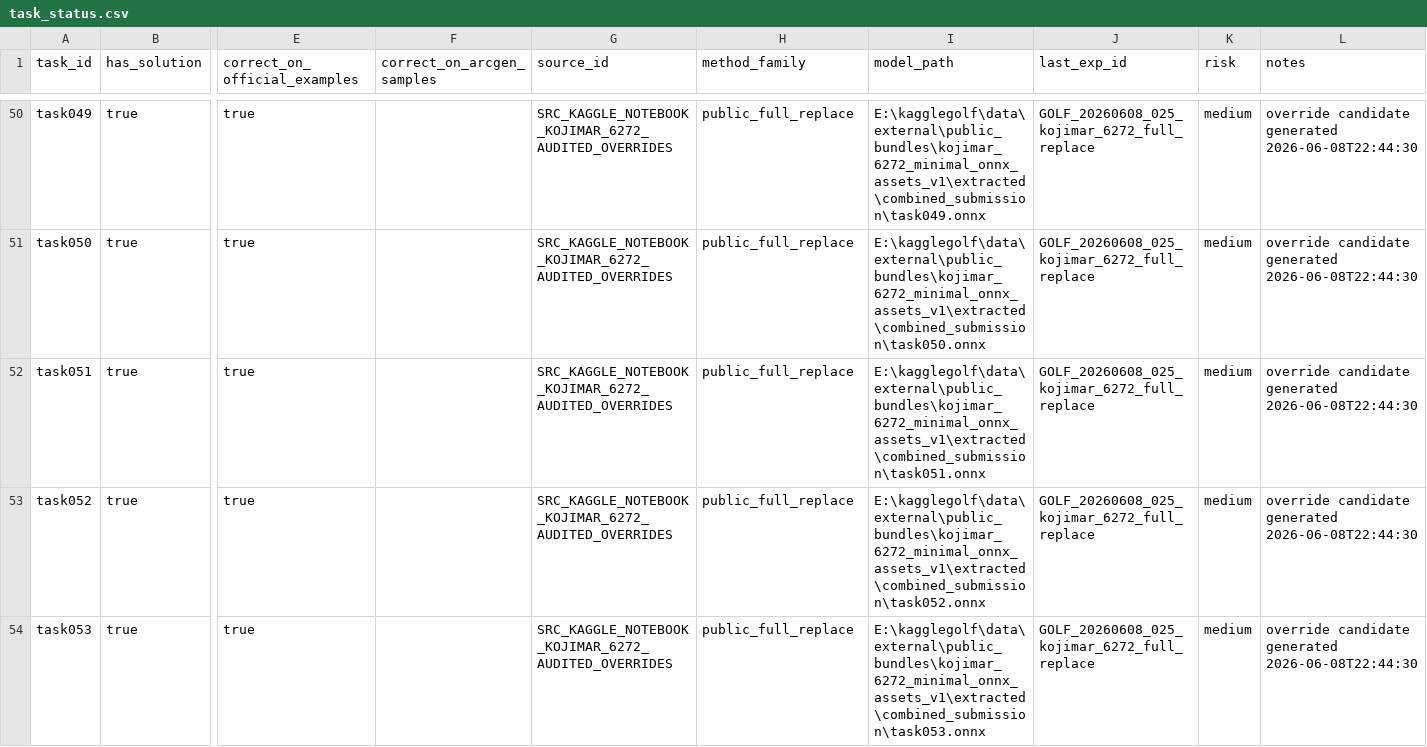
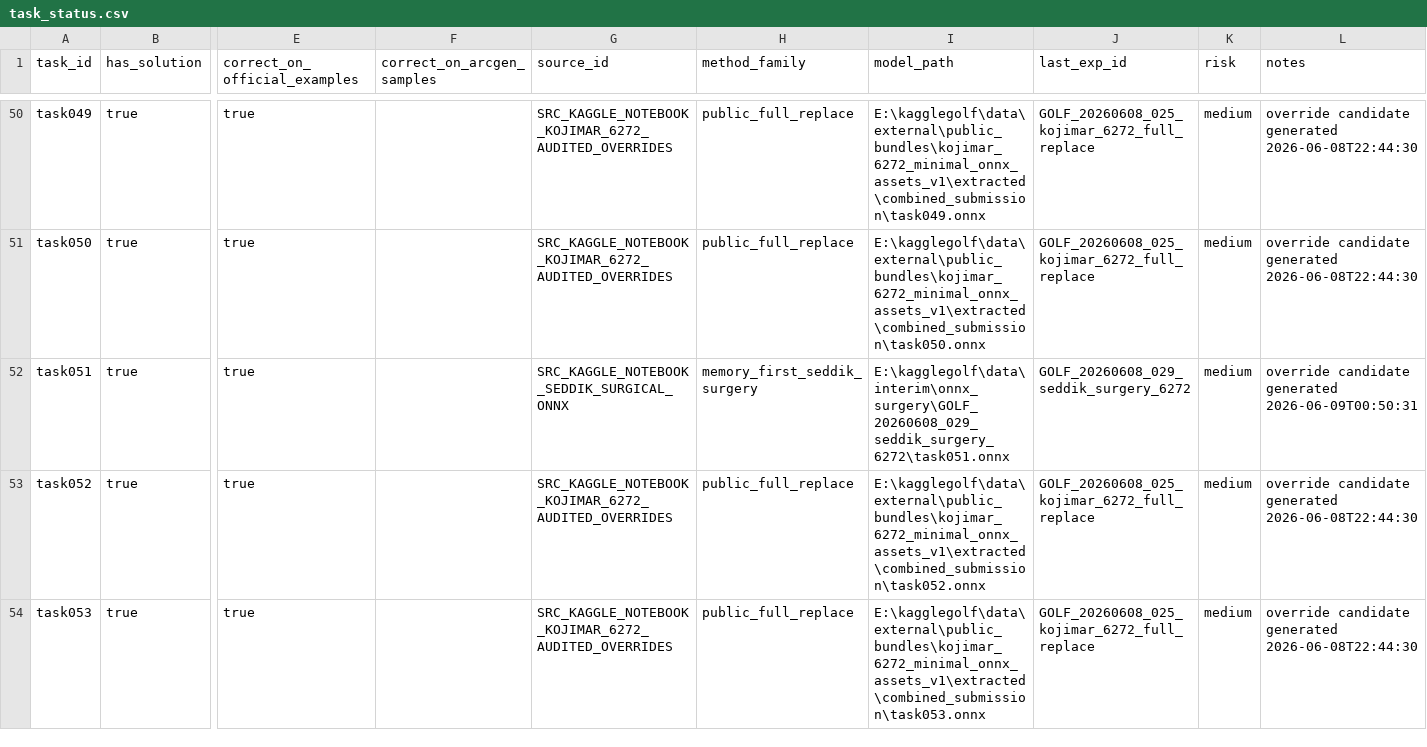
Before and after one commit to whzy3185/kagglegolf, a CSV file: task_bank/task_status.csv, drawn as a sheet; only a part is shown, gaps mark what is left out; the diff covers the shown part only; the diff names each change by its address in the sheet, - before the commit and + after, or states it on an @@ line.

```diff
--- a/task_bank/task_status.csv
+++ b/task_bank/task_status.csv
-G52 (source_id): SRC_KAGGLE_NOTEBOOK_KOJIMAR_6272_AUDITED_OVERRIDES
+G52 (source_id): SRC_KAGGLE_NOTEBOOK_SEDDIK_SURGICAL_ONNX
-H52 (method_family): public_full_replace
+H52 (method_family): memory_first_seddik_surgery
-I52 (model_path): E:\kagglegolf\data\external\public_bundles\kojimar_6272_minimal_onnx_assets_v1\extracted\combined_submission\task051.onnx
+I52 (model_path): E:\kagglegolf\data\interim\onnx_surgery\GOLF_20260608_029_seddik_surgery_6272\task051.onnx
-J52 (last_exp_id): GOLF_20260608_025_kojimar_6272_full_replace
+J52 (last_exp_id): GOLF_20260608_029_seddik_surgery_6272
-L52 (notes): …candidate generated 2026-06-08T22:44:30
+L52 (notes): …candidate generated 2026-06-09T00:50:31
```
Also changed, not shown: 95 edited cells elsewhere in this file, experiments/experiments.csv, experiments/notebook_queue.csv, 48 other files.
